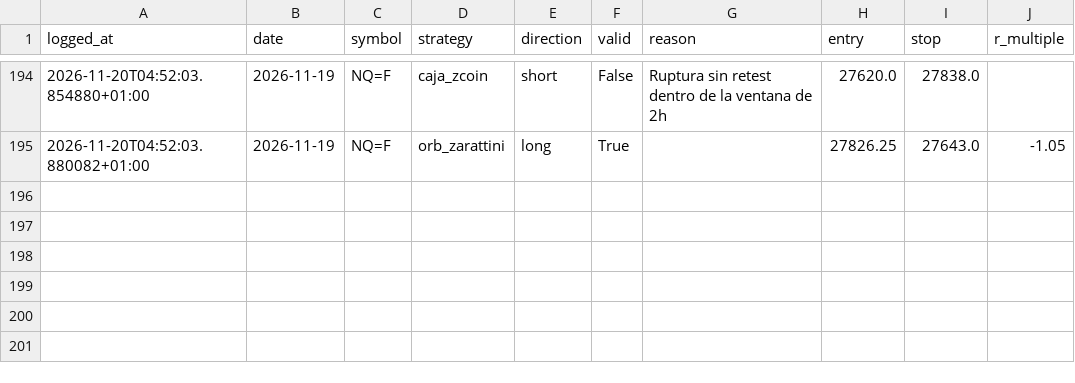
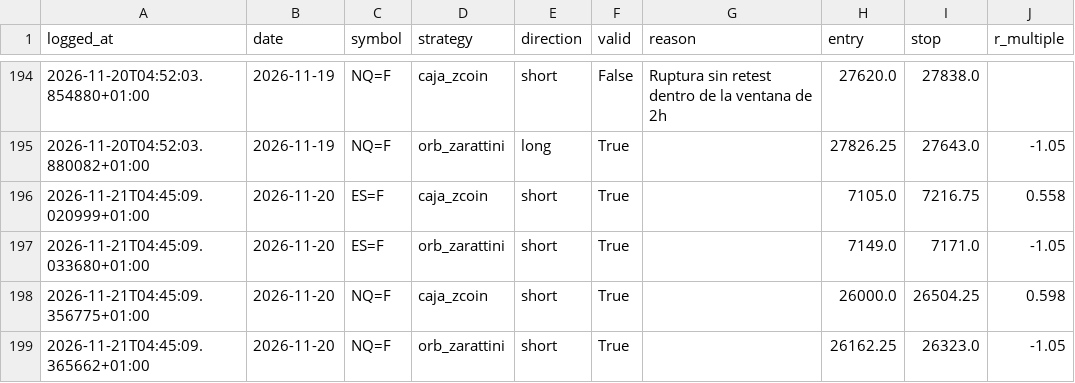
Before and after one commit to AntonVazquez/trading-bot-forward-test, a CSV file: forward_test_log.csv, drawn as a sheet; only a part is shown, gaps mark what is left out; the diff names each change by its address in the sheet, - before the commit and + after, or states it on an @@ line.

```diff
--- a/forward_test_log.csv
+++ b/forward_test_log.csv
+row 196: 2026-11-21T04:45:09.020999+01:00 | 2026-11-20 | ES=F | caja_zcoin | short | True |  | 7105.0 | 7216.75 | 0.558
+row 197: 2026-11-21T04:45:09.033680+01:00 | 2026-11-20 | ES=F | orb_zarattini | short | True |  | 7149.0 | 7171.0 | -1.05
+row 198: 2026-11-21T04:45:09.356775+01:00 | 2026-11-20 | NQ=F | caja_zcoin | short | True |  | 26000.0 | 26504.25 | 0.598
+row 199: 2026-11-21T04:45:09.365662+01:00 | 2026-11-20 | NQ=F | orb_zarattini | short | True |  | 26162.25 | 26323.0 | -1.05
```
